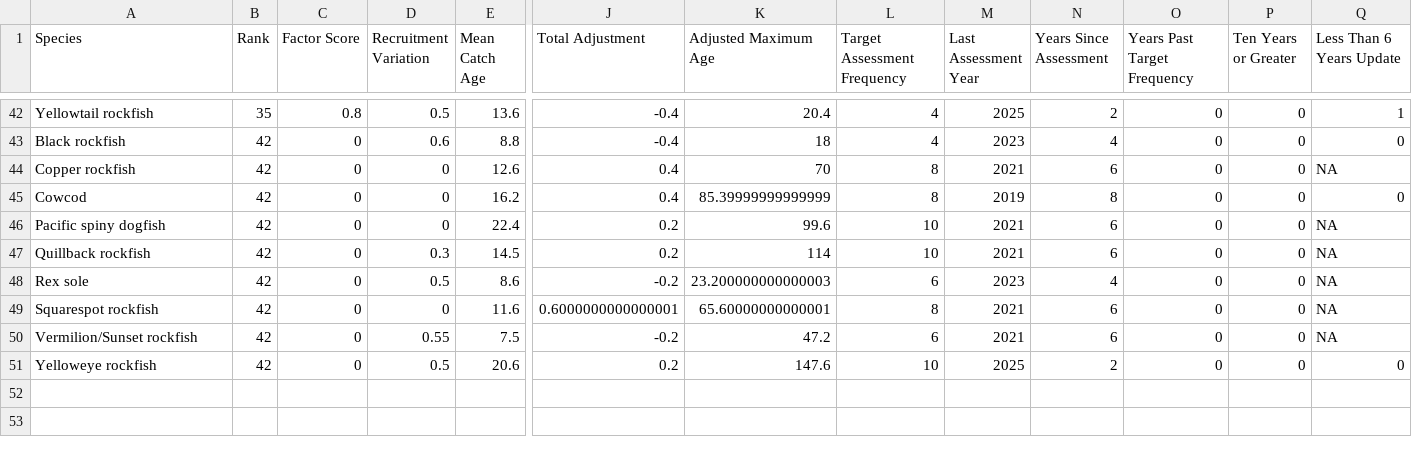
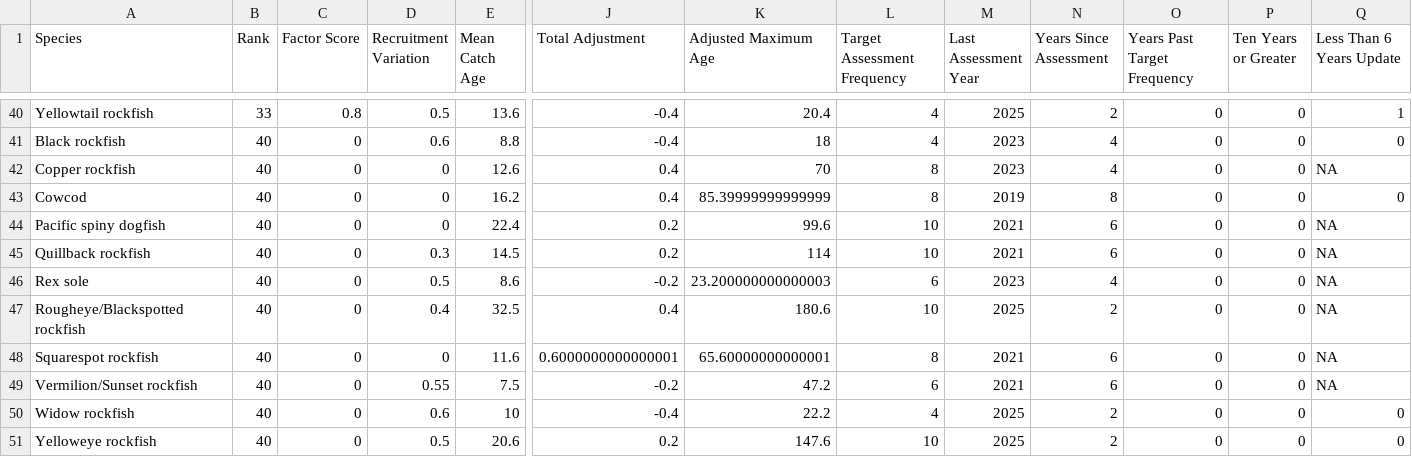
Before and after one commit to chantelwetzel-noaa/assessment_prioritization, a CSV file: data-processed/7_assessment_frequency.csv, drawn as a sheet; only a part is shown, gaps mark what is left out; addresses are those after the commit; rows hold the shown columns only; the diff covers the shown part only; the diff names each change by its address in the sheet, - before the commit and + after, or states it on an @@ line.

```diff
--- a/data-processed/7_assessment_frequency.csv
+++ b/data-processed/7_assessment_frequency.csv
-B40 (Rank): 35
+B40 (Rank): 33
-B41:B46 (Rank): 42
+B41:B46 (Rank): 40
-M42 (Last Assessment Year): 2021
+M42 (Last Assessment Year): 2023
-N42 (Years Since Assessment): 6
+N42 (Years Since Assessment): 4
+row 47: Rougheye/Blackspotted rockfish | 40 | 0 | 0.4 | 32.5 | 0.4 | 180.6 | 10 | 2025 | 2 | 0 | 0 | NA
-B48:B49 (Rank): 42
+B48:B49 (Rank): 40
+row 50: Widow rockfish | 40 | 0 | 0.6 | 10 | -0.4 | 22.2 | 4 | 2025 | 2 | 0 | 0 | 0
-B51 (Rank): 42
+B51 (Rank): 40
```
Also changed, not shown: 2 removed rows and 25 edited cells elsewhere in this file, data-processed/11_overall_rank.csv, data-processed/abundance_processed.csv, 8 other files.
